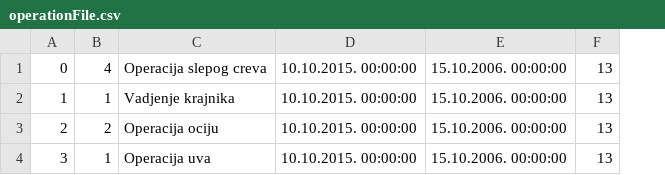
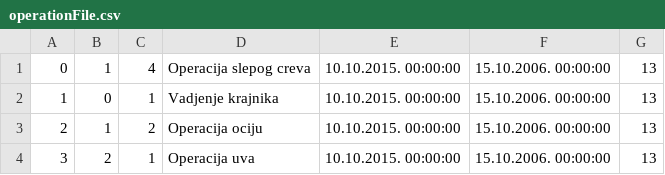
Before and after one commit to ilijabrdar/hospital_system, a CSV file: code/Resources/Data/operationFile.csv, drawn as a sheet; the diff names each change by its address in the sheet, - before the commit and + after, or states it on an @@ line.

Commit message:
hospitalization, operation

```diff
--- a/code/Resources/Data/operationFile.csv
+++ b/code/Resources/Data/operationFile.csv
+column B, rows 1-4: 1 | 0 | 1 | 2
```
Also changed, not shown: code/Resources/Data/therapyFile.csv, 24 other files.
